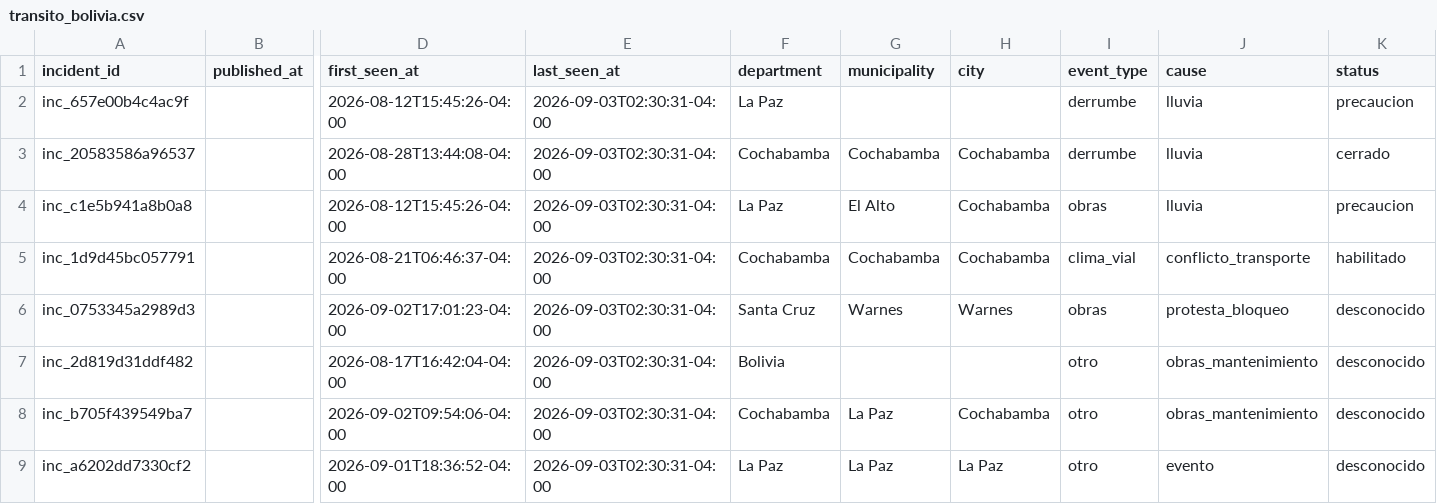
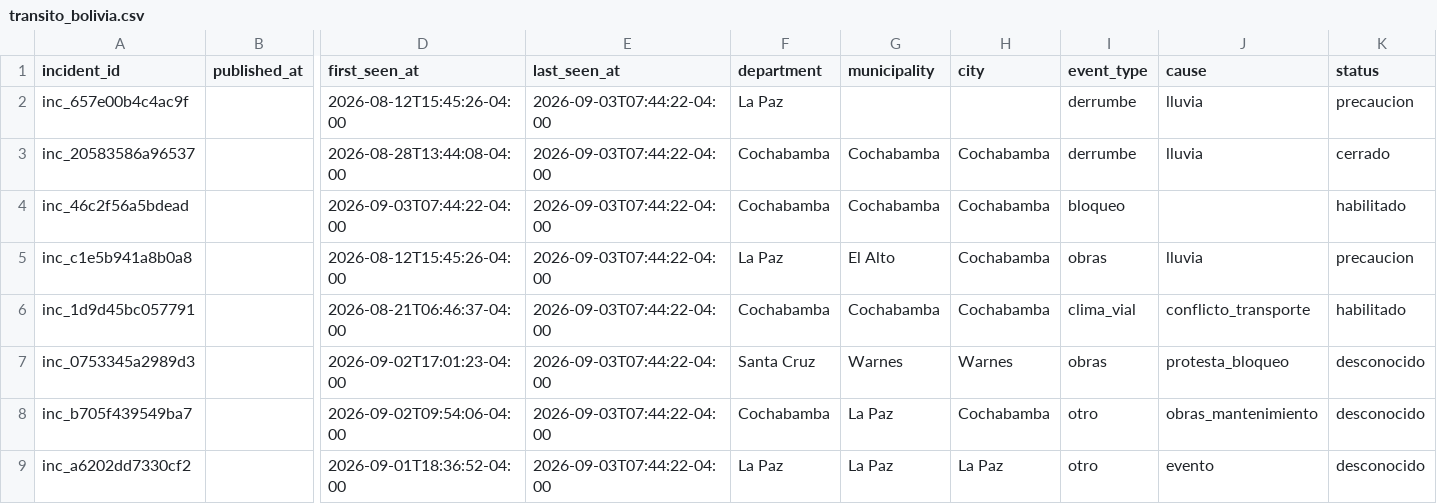
Before and after one commit to GustavoMix/cron-alerta-vial-bolivia, a CSV file: data/transito_bolivia.csv, drawn as a sheet; only a part is shown, gaps mark what is left out; removed rows and columns are numbered as before the commit, all else as after; rows hold the shown columns only; the diff names each change by its address in the sheet, - before the commit and + after, or states it on an @@ line.

```diff
--- a/data/transito_bolivia.csv
+++ b/data/transito_bolivia.csv
-E2:E3 (last_seen_at): 2026-09-03T02:30:31-04:00
+E2:E3 (last_seen_at): 2026-09-03T07:44:22-04:00
+row 4: inc_46c2f56a5bdead |  | 2026-09-03T07:44:22-04:00 | 2026-09-03T07:44:22-04:00 | Cochabamba | Cochabamba | Cochabamba | bloqueo |  | habilitado
-E5:E7 (last_seen_at): 2026-09-03T02:30:31-04:00
+E5:E7 (last_seen_at): 2026-09-03T07:44:22-04:00
-row 7: inc_2d819d31ddf482 |  | 2026-08-17T16:42:04-04:00 | 2026-09-03T02:30:31-04:00 | Bolivia |  |  | otro | obras_mantenimiento | desconocido
-E8:E9 (last_seen_at): 2026-09-03T02:30:31-04:00
+E8:E9 (last_seen_at): 2026-09-03T07:44:22-04:00
```
Also changed, not shown: 4 other files.
